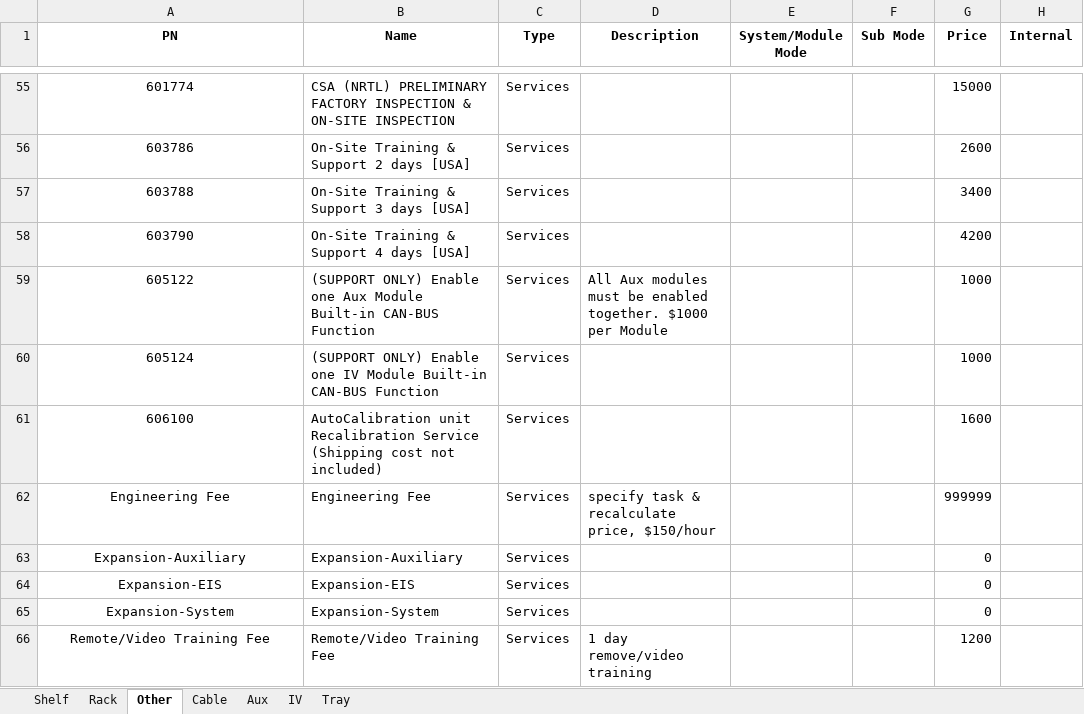
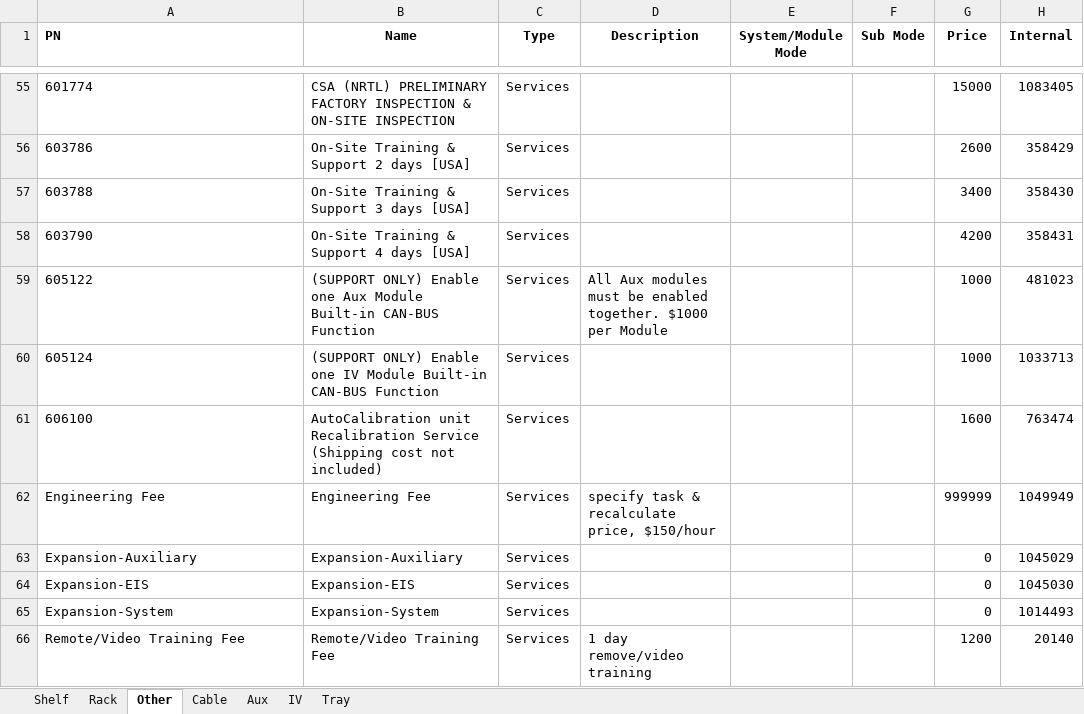
Before and after one commit to yaru-y/MembersData, an Excel workbook: MembersData.xlsx, sheet Other, drawn as a sheet; only a part is shown, gaps mark what is left out; values as stored, in another font and other column widths than the file's, no borders; the diff covers the shown part only; the diff names each change by its address in the sheet, - before the commit and + after, or states it on an @@ line.

```diff
--- a/MembersData.xlsx (sheet Other)
+++ b/MembersData.xlsx (sheet Other)
-A1:A66 alignment: center
+A1:A66 alignment: left
-H55 (Internal): (empty)
+H55 (Internal): 1083405
-H56 (Internal): (empty)
+H56 (Internal): 358429
-H57 (Internal): (empty)
+H57 (Internal): 358430
-H58 (Internal): (empty)
+H58 (Internal): 358431
-H59 (Internal): (empty)
+H59 (Internal): 481023
-H60 (Internal): (empty)
+H60 (Internal): 1033713
-H61 (Internal): (empty)
+H61 (Internal): 763474
-H62 (Internal): (empty)
+H62 (Internal): 1049949
-H63 (Internal): (empty)
+H63 (Internal): 1045029
-H64 (Internal): (empty)
+H64 (Internal): 1045030
-H65 (Internal): (empty)
+H65 (Internal): 1014493
-H66 (Internal): (empty)
+H66 (Internal): 20140
```
Also changed, not shown: 31 edited cells and cell formats elsewhere in this sheet.
